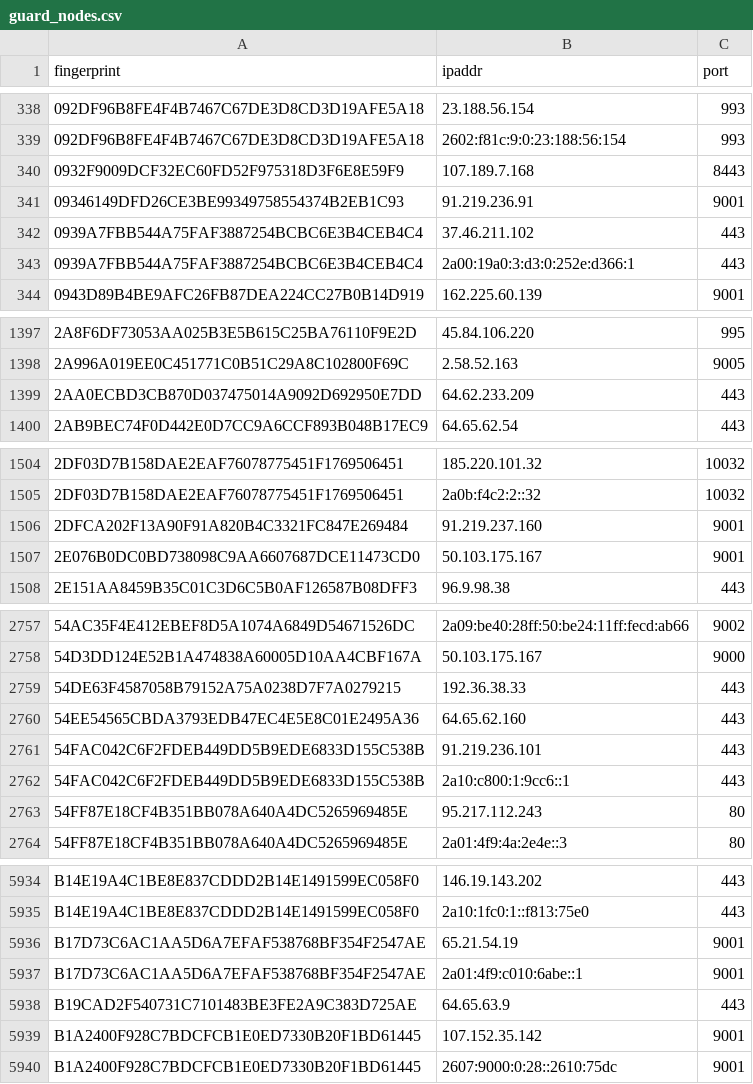
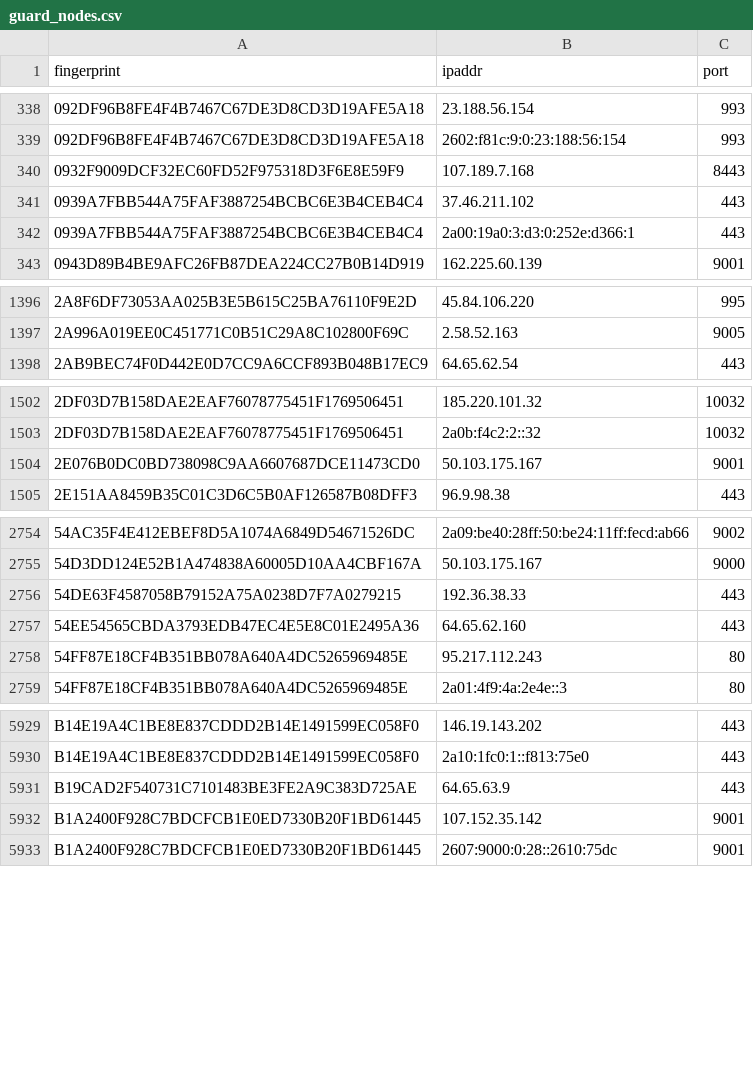
Before and after one commit to 0xPratikPatil/peel-the-net, a CSV file: dataset/guard_nodes.csv, drawn as a sheet; only a part is shown, gaps mark what is left out; the diff covers the shown part only.

```diff
--- a/dataset/guard_nodes.csv
+++ b/dataset/guard_nodes.csv
@@ -340,3 +340,2 @@ fingerprint,ipaddr,port
 0932F9009DCF32EC60FD52F975318D3F6E8E59F9,107.189.7.168,8443
-09346149DFD26CE3BE99349758554374B2EB1C93,91.219.236.91,9001
 0939A7FBB544A75FAF3887254BCBC6E3B4CEB4C4,37.46.211.102,443
@@ -1398,3 +1397,2 @@ fingerprint,ipaddr,port
 2A996A019EE0C451771C0B51C29A8C102800F69C,2.58.52.163,9005
-2AA0ECBD3CB870D037475014A9092D692950E7DD,64.62.233.209,443
 2AB9BEC74F0D442E0D7CC9A6CCF893B048B17EC9,64.65.62.54,443
@@ -1505,3 +1503,2 @@ fingerprint,ipaddr,port
 2DF03D7B158DAE2EAF76078775451F1769506451,2a0b:f4c2:2::32,10032
-2DFCA202F13A90F91A820B4C3321FC847E269484,91.219.237.160,9001
 2E076B0DC0BD738098C9AA6607687DCE11473CD0,50.103.175.167,9001
@@ -2760,4 +2757,2 @@ fingerprint,ipaddr,port
 54EE54565CBDA3793EDB47EC4E5E8C01E2495A36,64.65.62.160,443
-54FAC042C6F2FDEB449DD5B9EDE6833D155C538B,91.219.236.101,443
-54FAC042C6F2FDEB449DD5B9EDE6833D155C538B,2a10:c800:1:9cc6::1,443
 54FF87E18CF4B351BB078A640A4DC5265969485E,95.217.112.243,80
@@ -5935,4 +5930,2 @@ B14E19A4C1BE8E837CDDD2B14E1491599EC058F0,146.19.143.202,443
 B14E19A4C1BE8E837CDDD2B14E1491599EC058F0,2a10:1fc0:1::f813:75e0,443
-B17D73C6AC1AA5D6A7EFAF538768BF354F2547AE,65.21.54.19,9001
-B17D73C6AC1AA5D6A7EFAF538768BF354F2547AE,2a01:4f9:c010:6abe::1,9001
 B19CAD2F540731C7101483BE3FE2A9C383D725AE,64.65.63.9,443
```
Also changed, not shown: 1 removed row elsewhere in this file, dataset/all_nodes.csv, dataset/exit_nodes.csv, 3 other files.
